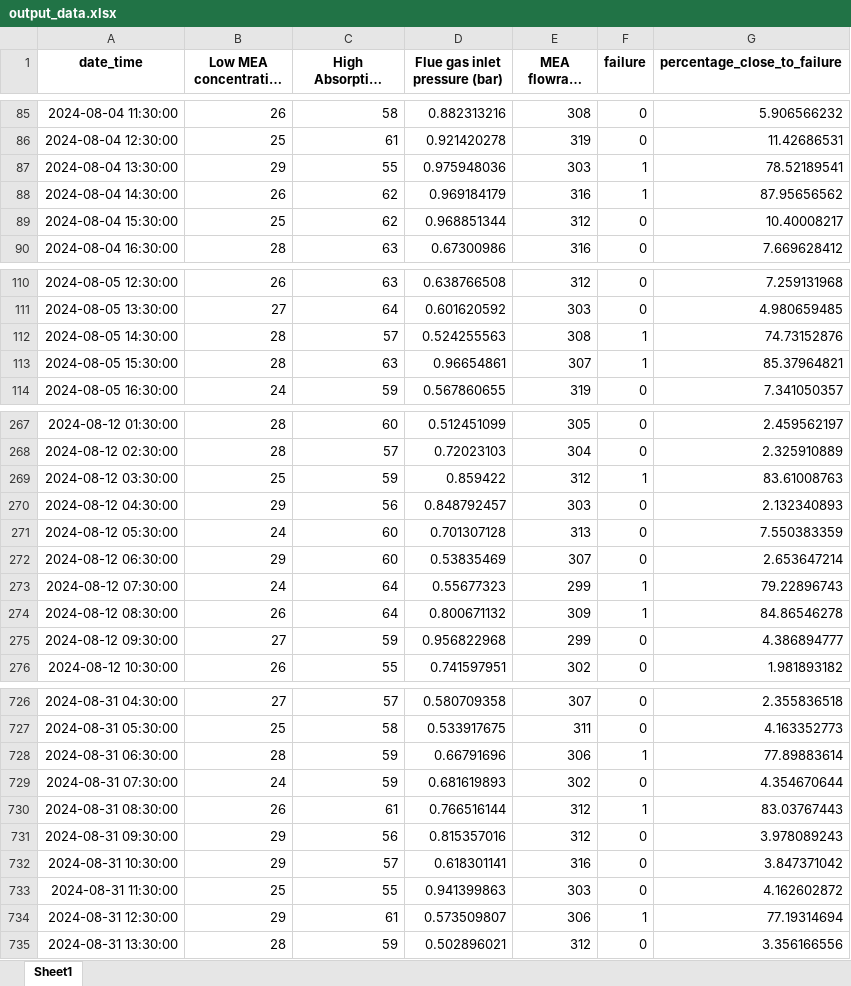
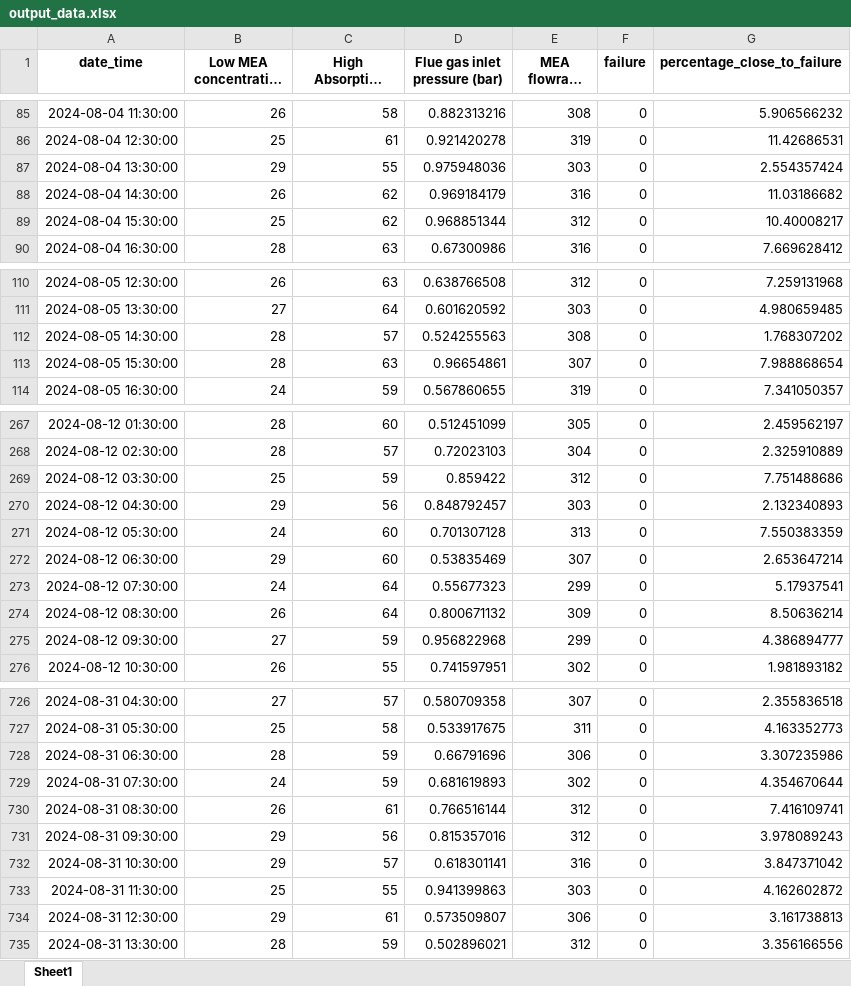
Before and after one commit to Harish2B/lstm_scorepred, an Excel workbook: output_data.xlsx, sheet Sheet1, drawn as a sheet; only a part is shown, gaps mark what is left out; long unchanged cells end in …; values as stored, in another font and other column widths than the file's, no borders; the diff covers the shown part only; the diff names each change by its address in the sheet, - before the commit and + after, or states it on an @@ line.

```diff
--- a/output_data.xlsx (sheet Sheet1)
+++ b/output_data.xlsx (sheet Sheet1)
-F87:F88 (failure): 1
+F87:F88 (failure): 0
-G87 (percentage_close_to_failure): 78.52189541
+G87 (percentage_close_to_failure): 2.554357424
-G88 (percentage_close_to_failure): 87.95656562
+G88 (percentage_close_to_failure): 11.03186682
-F112:F113 (failure): 1
+F112:F113 (failure): 0
-G112 (percentage_close_to_failure): 74.73152876
+G112 (percentage_close_to_failure): 1.768307202
-G113 (percentage_close_to_failure): 85.37964821
+G113 (percentage_close_to_failure): 7.988868654
-F269 (failure): 1
+F269 (failure): 0
-G269 (percentage_close_to_failure): 83.61008763
+G269 (percentage_close_to_failure): 7.751488686
-F273:F274 (failure): 1
+F273:F274 (failure): 0
-G273 (percentage_close_to_failure): 79.22896743
+G273 (percentage_close_to_failure): 5.17937541
-G274 (percentage_close_to_failure): 84.86546278
+G274 (percentage_close_to_failure): 8.50636214
-F728 (failure): 1
+F728 (failure): 0
-G728 (percentage_close_to_failure): 77.89883614
+G728 (percentage_close_to_failure): 3.307235986
-F730 (failure): 1
+F730 (failure): 0
-G730 (percentage_close_to_failure): 83.03767443
+G730 (percentage_close_to_failure): 7.416109741
-F734 (failure): 1
+F734 (failure): 0
-G734 (percentage_close_to_failure): 77.19314694
+G734 (percentage_close_to_failure): 3.161738813
```
Also changed, not shown: 110 edited cells elsewhere in this sheet, 1 other file.
